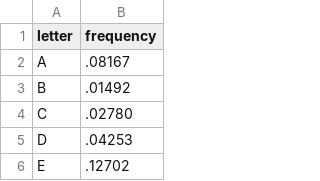
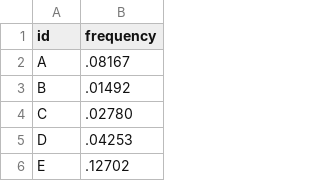
Before and after one commit to xjj59307/visualjs, a TSV file: public/javascripts/data/bar-chart.tsv, drawn as a sheet; only a part is shown.

Commit message:
bar-chart

```diff
--- a/public/javascripts/data/bar-chart.tsv
+++ b/public/javascripts/data/bar-chart.tsv
@@ -1,2 +1,2 @@
-letter	frequency
+id	frequency
 A	.08167
```
Also changed, not shown: 7 other files.
